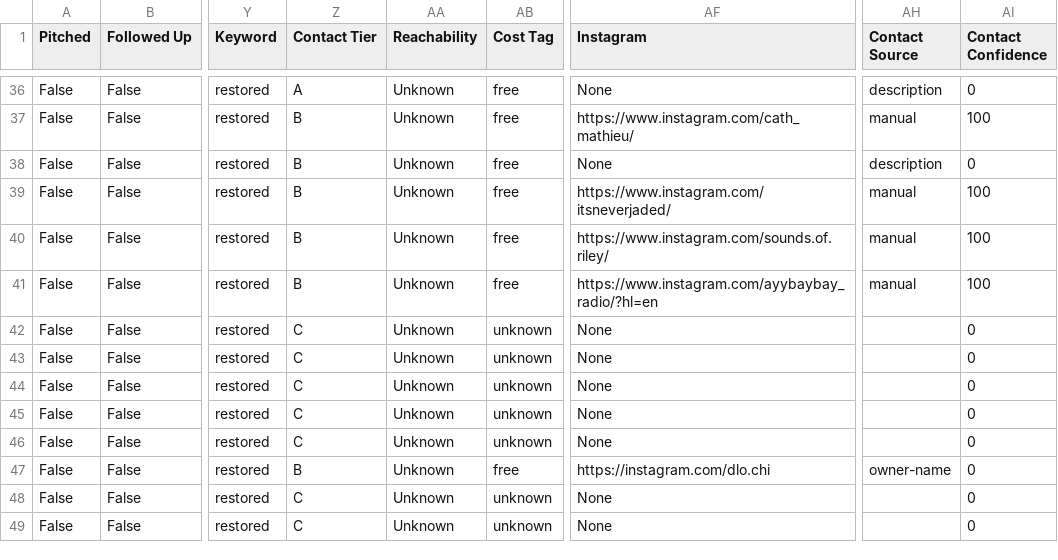
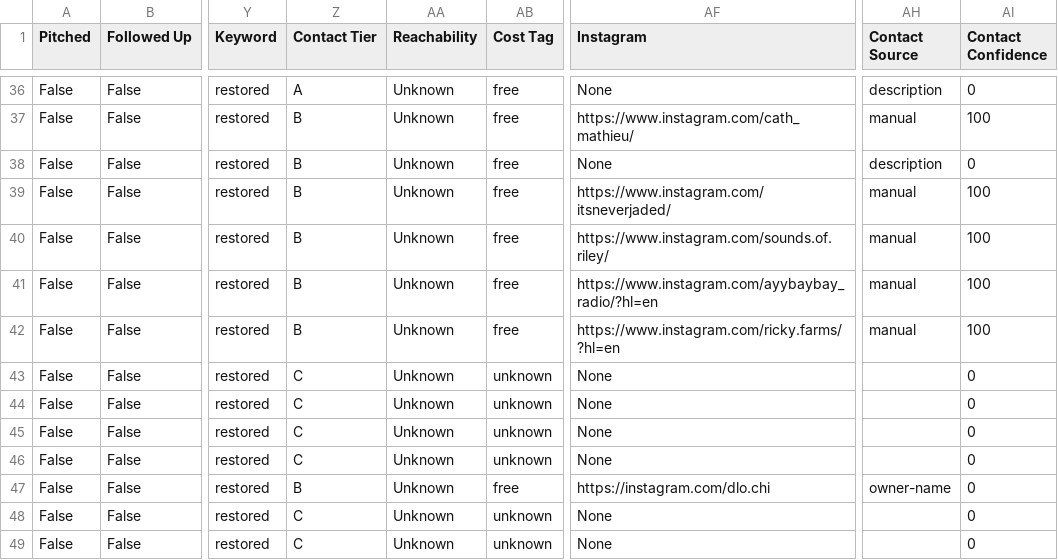
Before and after one commit to alexsamey95/wavypitch, a CSV file: wavy_pitch_db.csv, drawn as a sheet; only a part is shown, gaps mark what is left out; the diff names each change by its address in the sheet, - before the commit and + after, or states it on an @@ line.

Commit message:
wavy pitch data: update wavy_pitch_db.csv

```diff
--- a/wavy_pitch_db.csv
+++ b/wavy_pitch_db.csv
-Z42 (Contact Tier): C
+Z42 (Contact Tier): B
-AB42 (Cost Tag): unknown
+AB42 (Cost Tag): free
-AF42 (Instagram): None
+AF42 (Instagram): https://www.instagram.com/ricky.farms/?hl=en
-AH42 (Contact Source): (empty)
+AH42 (Contact Source): manual
-AI42 (Contact Confidence): 0
+AI42 (Contact Confidence): 100
```
